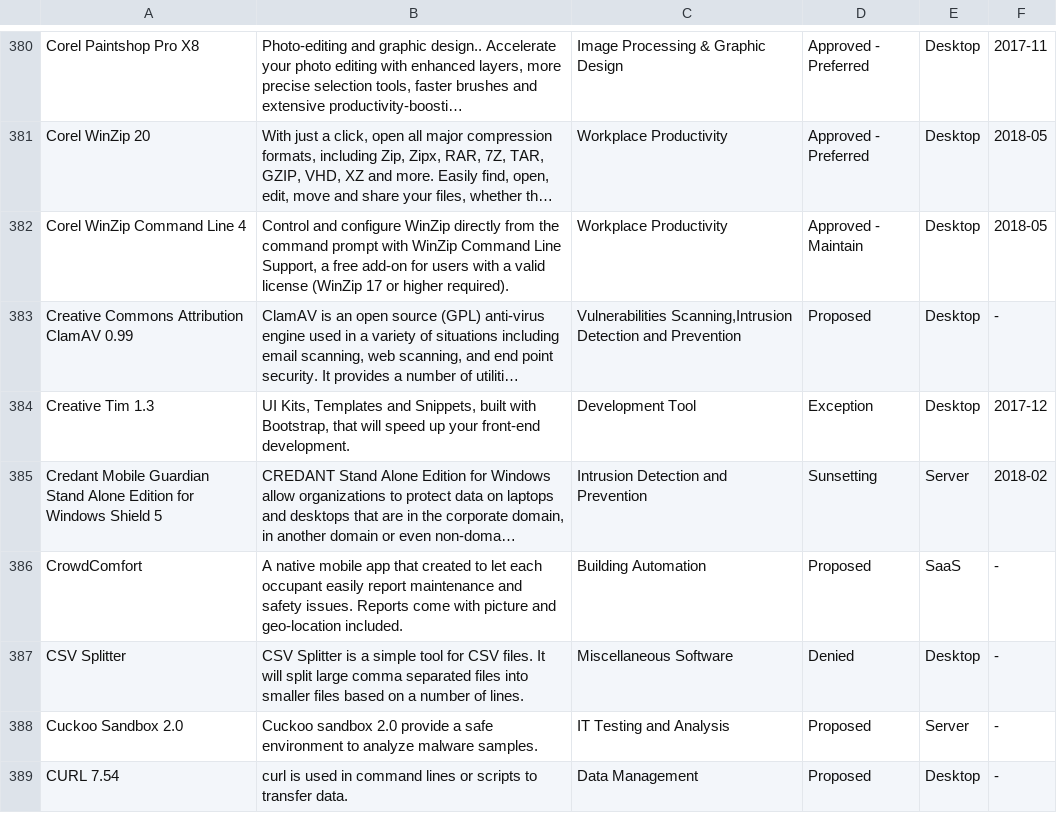
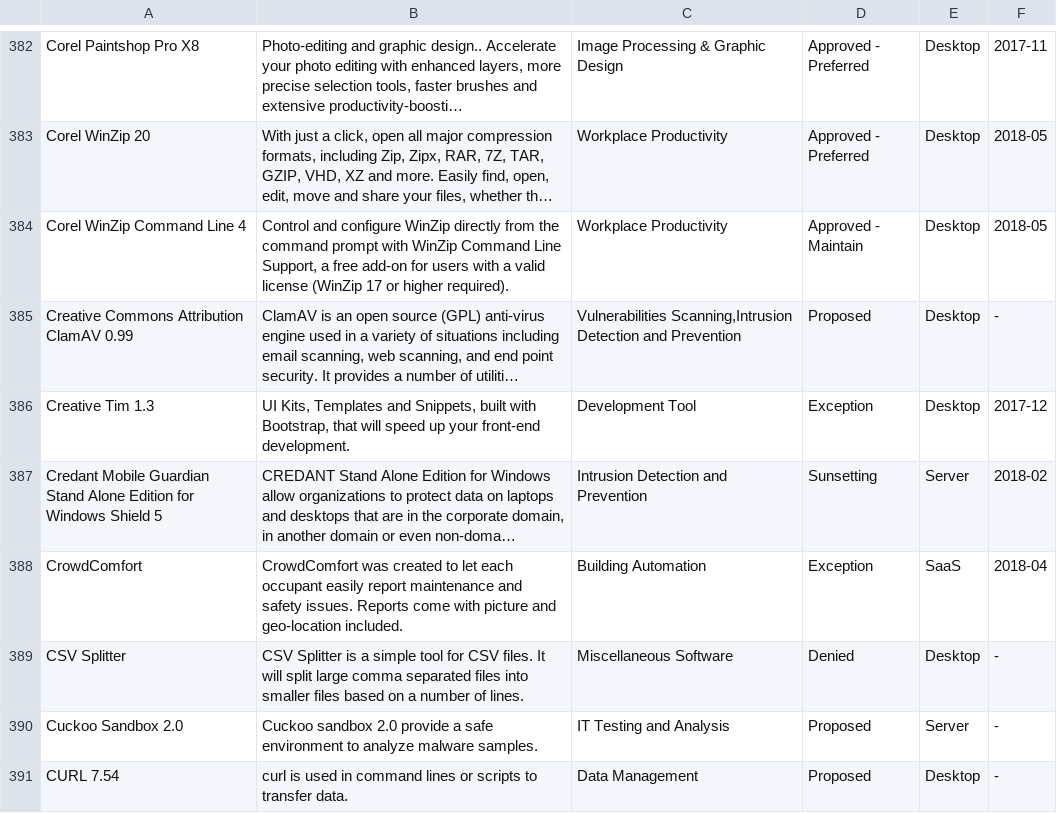
Before and after one commit to GSA/data, a CSV file: enterprise-architecture/it-standards.csv, drawn as a sheet; only a part is shown, gaps mark what is left out; long unchanged cells end in …; addresses are those after the commit; the diff covers the shown part only; the diff names each change by its address in the sheet, - before the commit and + after, or states it on an @@ line.

```diff
--- a/enterprise-architecture/it-standards.csv
+++ b/enterprise-architecture/it-standards.csv
-B388: A native mobile app that created to…
+B388: CrowdComfort was created to…
-D388: Proposed
+D388: Exception
-F388: -
+F388: 2018-04
```
Also changed, not shown: 12 added rows, 3 removed rows and 23 edited cells elsewhere in this file.
